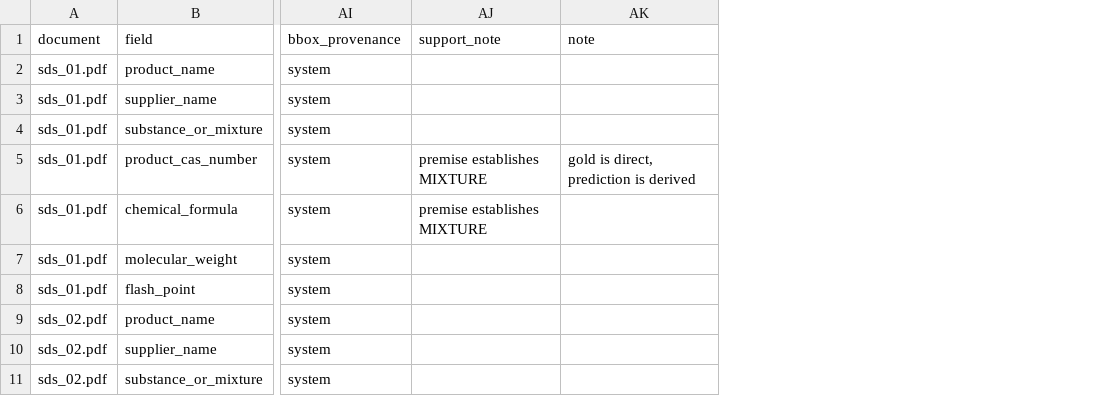
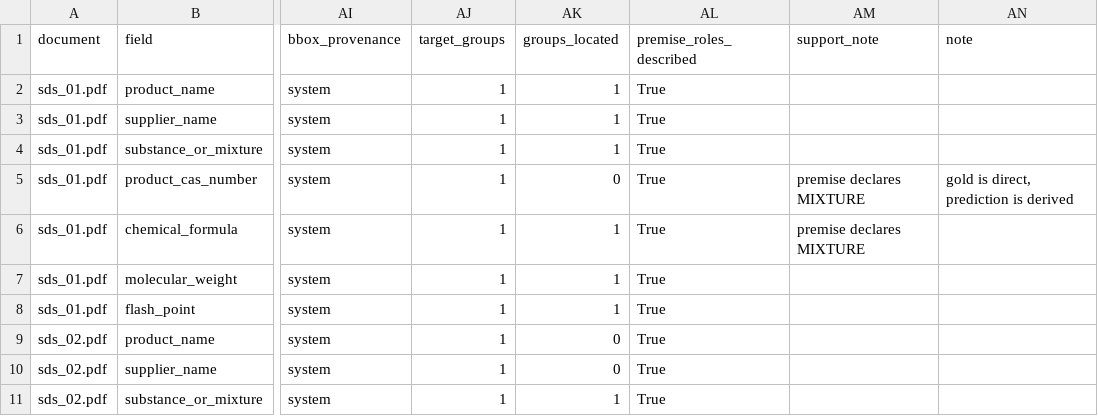
Before and after one commit to MariiaChugaeva/Evidence-Grounded-Document-Extraction-for-Regulated-Workflows, a CSV file: data/results/rules-native-rows_instances.csv, drawn as a sheet; only a part is shown, gaps mark what is left out; addresses are those after the commit; the diff covers the shown part only; the diff names each change by its address in the sheet, - before the commit and + after, or states it on an @@ line.

Commit message:
Ground derived claims in complete premise sets

```diff
--- a/data/results/rules-native-rows_instances.csv
+++ b/data/results/rules-native-rows_instances.csv
+column AJ (target_groups), rows 2-11: all 1
+column AK (groups_located), rows 2-11: 1 | 1 | 1 | 0 | 1 | 1 | 1 | 0 | 0 | 1
+column AL (premise_roles_described), rows 2-11: all True
-AM5:AM6 (support_note): premise establishes MIXTURE
+AM5:AM6 (support_note): premise declares MIXTURE
```
Also changed, not shown: 113 edited cells elsewhere in this file, data/results/diagnostics-native.csv, data/results/diagnostics-ocr.csv, 27 other files.
